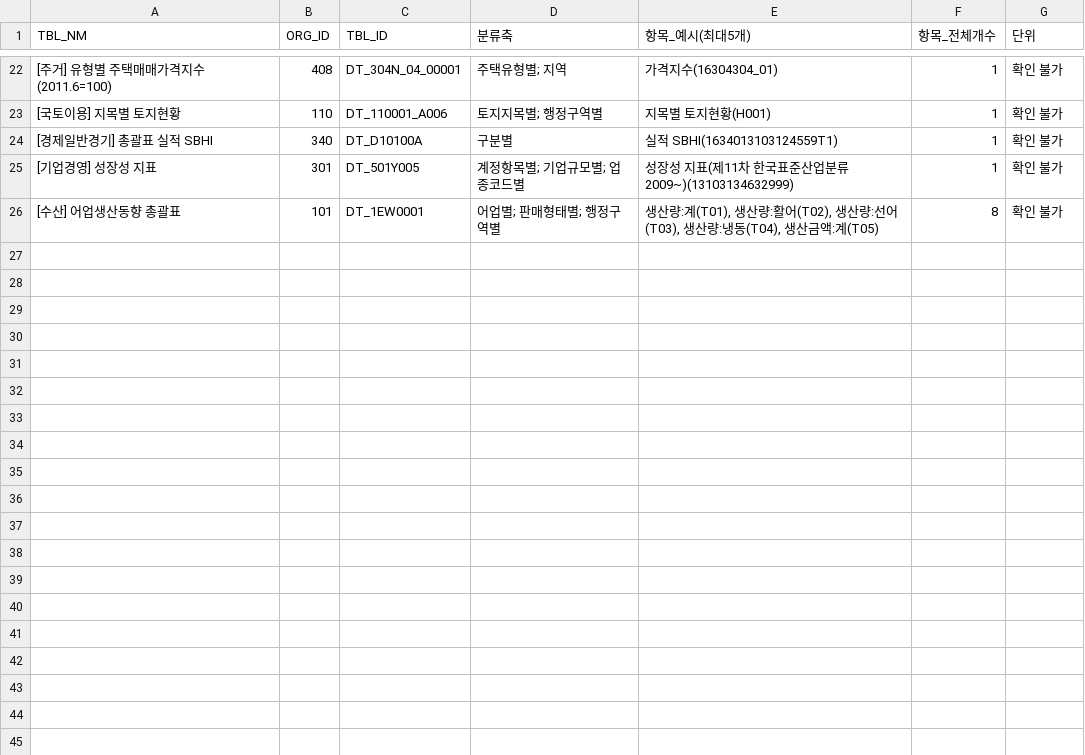
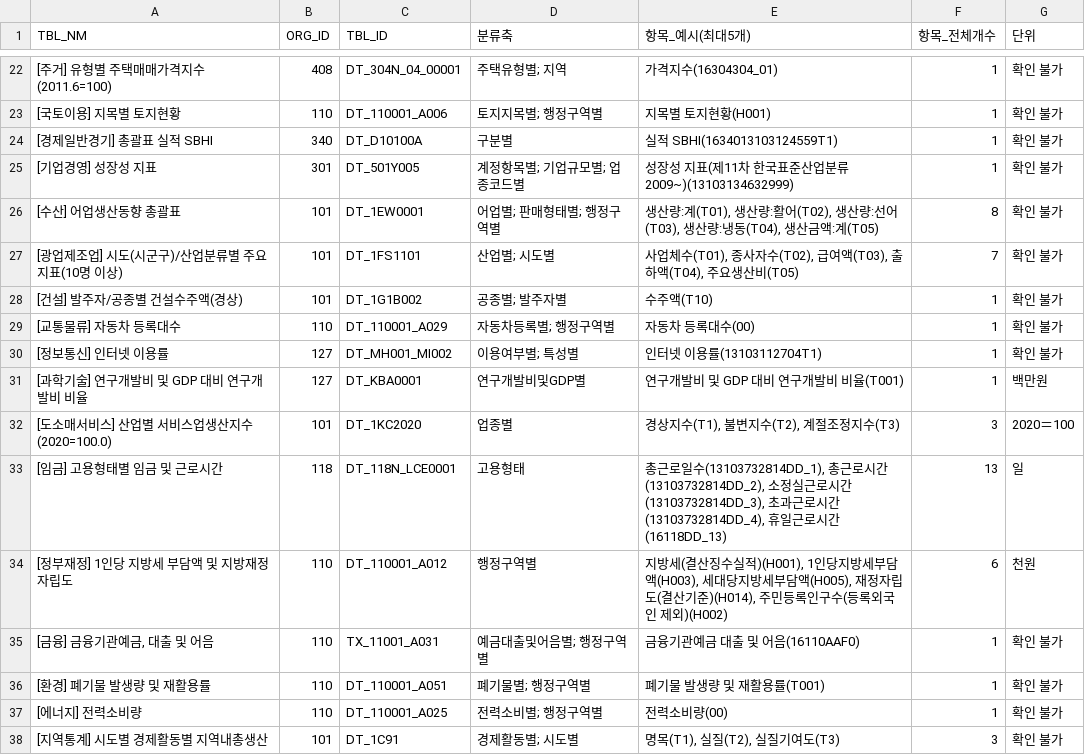
Before and after one commit to rnwjdgus03/NLP_05-Team-Project-3, a CSV file: kosis_metadata_summary.csv, drawn as a sheet; only a part is shown, gaps mark what is left out; the diff names each change by its address in the sheet, - before the commit and + after, or states it on an @@ line.

Commit message:
chore: 팀원 담당 카테고리 실제 반영, 30개 카테고리 메타정보 완료

```diff
--- a/kosis_metadata_summary.csv
+++ b/kosis_metadata_summary.csv
+row 27: [광업제조업] 시도(시군구)/산업분류별 주요지표(10명 이상) | 101 | DT_1FS1101 | 산업별; 시도별 | 사업체수(T01), 종사자수(T02), 급여액(T03), 출하액(T04), 주요생산비(T05) | 7 | 확인 불가
+row 28: [건설] 발주자/공종별 건설수주액(경상) | 101 | DT_1G1B002 | 공종별; 발주자별 | 수주액(T10) | 1 | 확인 불가
+row 29: [교통물류] 자동차 등록대수 | 110 | DT_110001_A029 | 자동차등록별; 행정구역별 | 자동차 등록대수(00) | 1 | 확인 불가
+row 30: [정보통신] 인터넷 이용률 | 127 | DT_MH001_MI002 | 이용여부별; 특성별 | 인터넷 이용률(13103112704T1) | 1 | 확인 불가
+row 31: [과학기술] 연구개발비 및 GDP 대비 연구개발비 비율 | 127 | DT_KBA0001 | 연구개발비및GDP별 | 연구개발비 및 GDP 대비 연구개발비 비율(T001) | 1 | 백만원
+row 32: [도소매서비스] 산업별 서비스업생산지수(2020=100.0) | 101 | DT_1KC2020 | 업종별 | 경상지수(T1), 불변지수(T2), 계절조정지수(T3) | 3 | 2020＝100
+row 33: [임금] 고용형태별 임금 및 근로시간 | 118 | DT_118N_LCE0001 | 고용형태 | 총근로일수(13103732814DD_1), 총근로시간(13103732814DD_2), 소정실근로시간(13103732814DD_3), 초과근로시간(13103732814DD_4), 휴일근로시간(16118DD_13) | 13 | 일
+row 34: [정부재정] 1인당 지방세 부담액 및 지방재정자립도 | 110 | DT_110001_A012 | 행정구역별 | 지방세(결산징수실적)(H001), 1인당지방세부담액(H003), 세대당지방세부담액(H005), 재정자립도(결산기준)(H014), 주민등록인구수(등록외국인 제외)(H002) | 6 | 천원
+row 35: [금융] 금융기관예금, 대출 및 어음 | 110 | TX_11001_A031 | 예금대출및어음별; 행정구역별 | 금융기관예금 대출 및 어음(16110AAF0) | 1 | 확인 불가
+row 36: [환경] 폐기물 발생량 및 재활용률 | 110 | DT_110001_A051 | 폐기물별; 행정구역별 | 폐기물 발생량 및 재활용률(T001) | 1 | 확인 불가
+row 37: [에너지] 전력소비량 | 110 | DT_110001_A025 | 전력소비별; 행정구역별 | 전력소비량(00) | 1 | 확인 불가
+row 38: [지역통계] 시도별 경제활동별 지역내총생산 | 101 | DT_1C91 | 경제활동별; 시도별 | 명목(T1), 실질(T2), 실질기여도(T3) | 3 | 확인 불가
```
